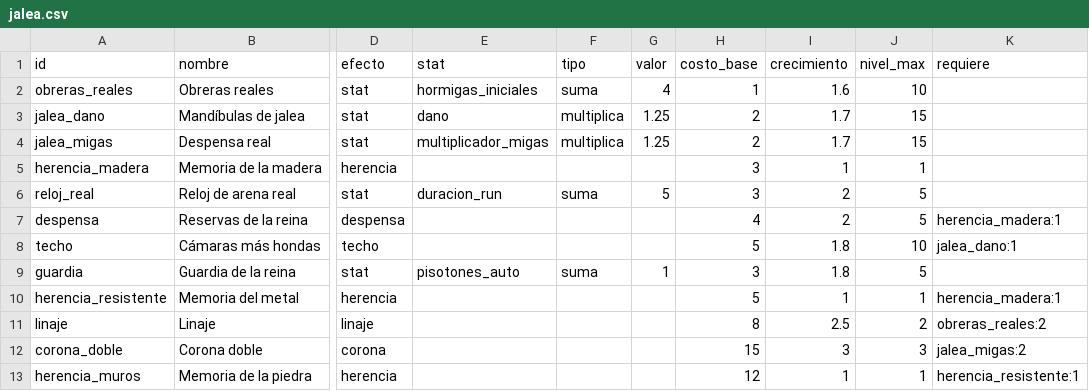
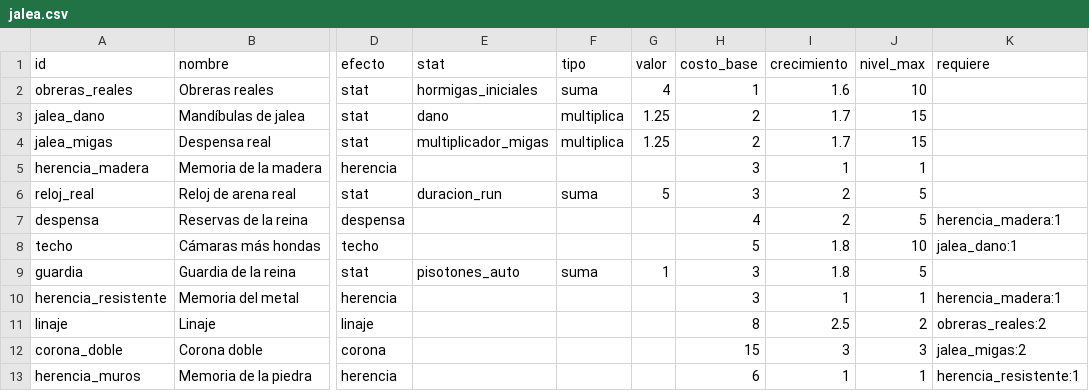
Before and after one commit to lucotuco/hormigas, a CSV file: datos/jalea.csv, drawn as a sheet; only a part is shown, gaps mark what is left out; the diff names each change by its address in the sheet, - before the commit and + after, or states it on an @@ line.

```diff
--- a/datos/jalea.csv
+++ b/datos/jalea.csv
-H10 (costo_base): 5
+H10 (costo_base): 3
-H13 (costo_base): 12
+H13 (costo_base): 6
```
Also changed, not shown: 11 other files.
